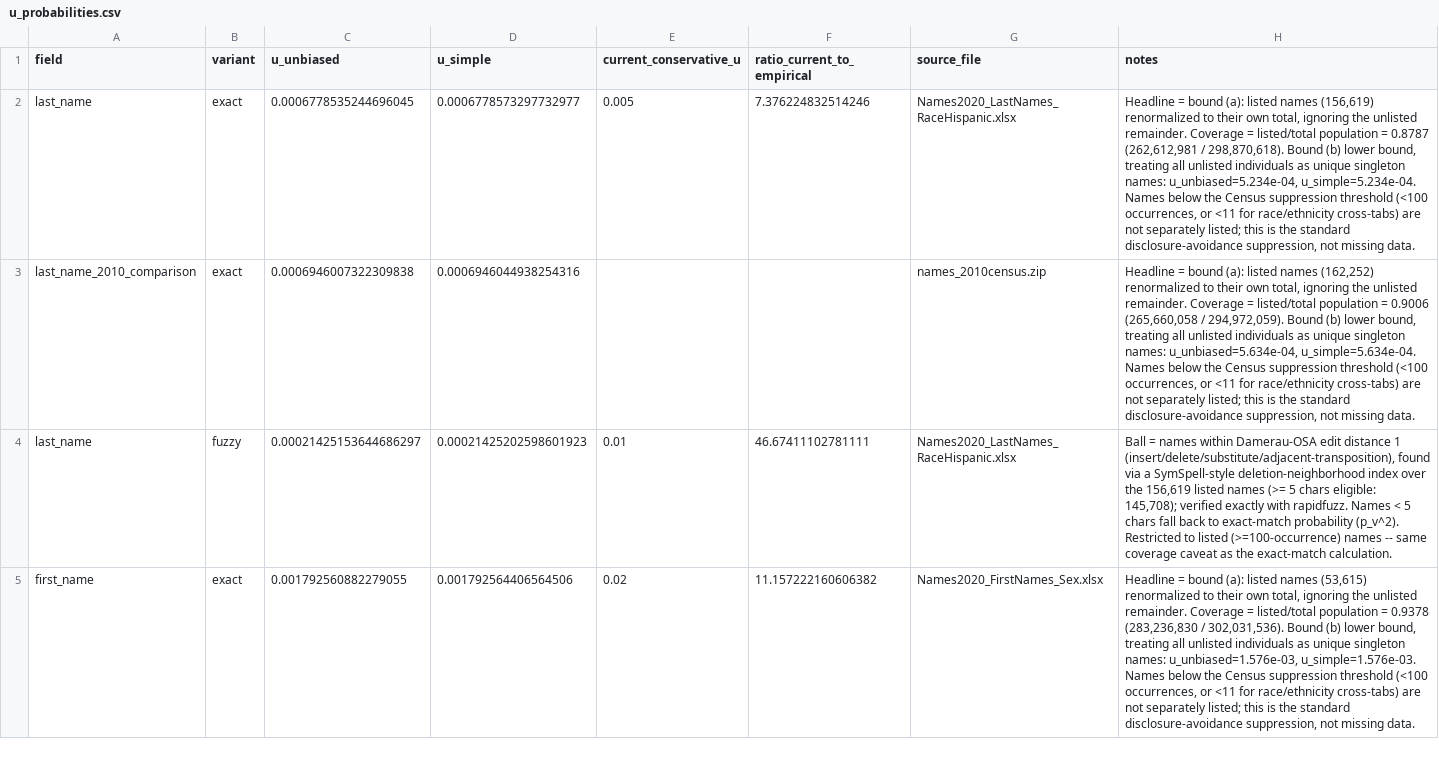
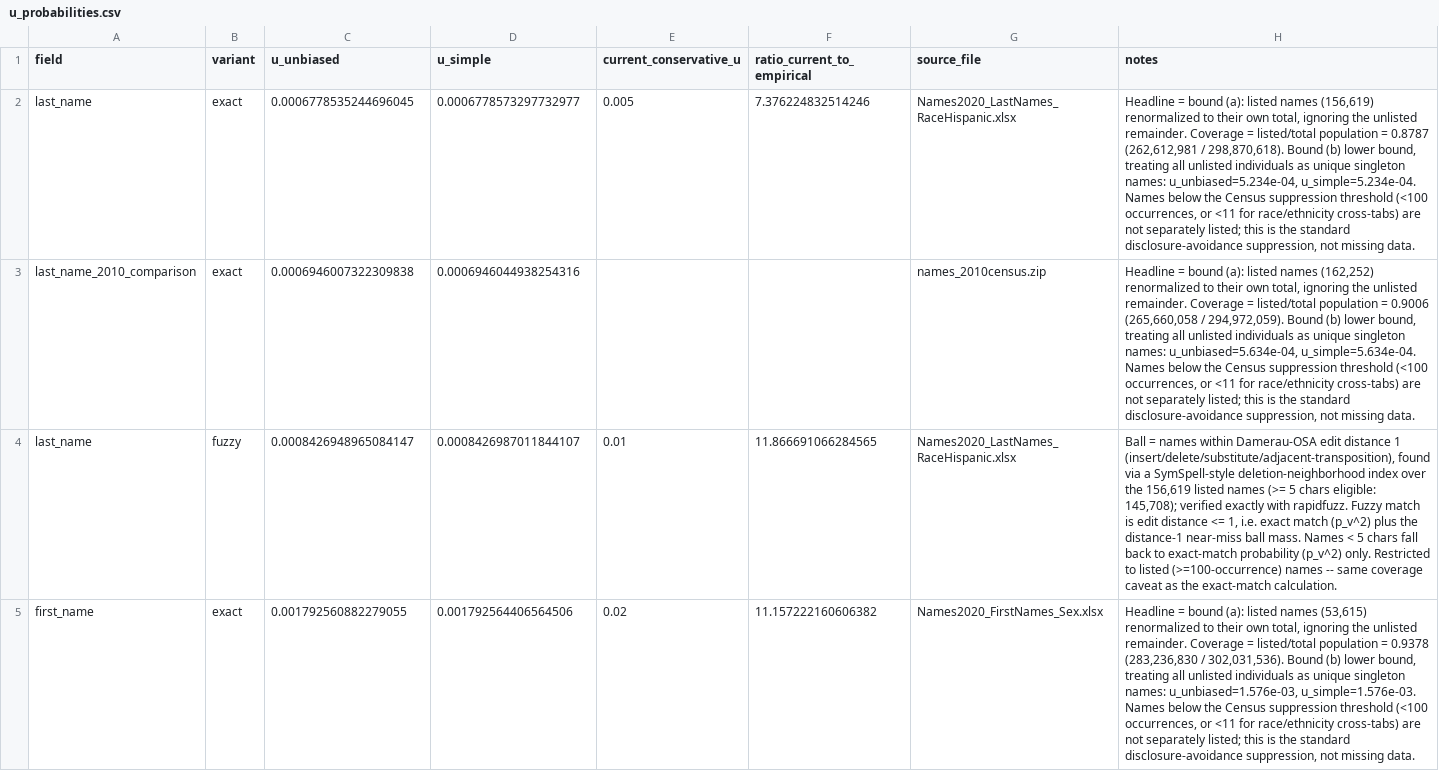
Before and after one commit to icanbwell/cms-hte-patient-matching, a CSV file: calculations/outputs/u_probabilities.csv, drawn as a sheet; only a part is shown; the diff covers the shown part only; the diff names each change by its address in the sheet, - before the commit and + after, or states it on an @@ line.

Commit message:
BAI-1002 Add middle name, SSN/ITIN last-4, and MBI u-probability estimates
Extends the census u-probability tool to cover three more conservative-u
table rows using public data/policy sources instead of leaving them
unverified:

- middle_name: proxy that reuses the 2020 first-name Census distribution
  (Census publishes no middle-name table), flagged as an approximation.
- ssn_last4 / itin_last4: closed-form 1/9999, backed by SSA's SSN
  Randomization policy (effective 2011-06-25). Flags that this is only
  valid for the post-2011-randomization cohort -- most currently-insured
  adults have a pre-2011 SSN, whose last-4 digits were assigned
  sequentially within area/group blocks, not randomly (see
  docs/LEARNINGS.md for the mechanism and why this tool doesn't attempt
  to quantify that cohort).
- mbi: namespace-size floor (1/N) using CMS's public "Program Statistics
  - Medicare Total Enrollment" dataset (2024: ~68M), downloaded and
  parsed automatically as part of the pipeline.

Also adds calculations/docs/conservative_u_comparison.md, a field-by-field
comparison of the conservative table against this tool's empirical
estimates, including which fields remain out of scope (Suffix, Phone,
Email, Legal ID, namespace-bound IDs, Insurance Member/Subscriber ID,
Relationship Linkage) and why.

```diff
--- a/calculations/outputs/u_probabilities.csv
+++ b/calculations/outputs/u_probabilities.csv
-C4 (u_unbiased): 0.00021425153644686297
+C4 (u_unbiased): 0.0008426948965084147
-D4 (u_simple): 0.00021425202598601923
+D4 (u_simple): 0.0008426987011844107
-F4 (ratio_current_to_empirical): 46.67411102781111
+F4 (ratio_current_to_empirical): 11.866691066284565
-H4 (notes): …with rapidfuzz. Names < 5 chars fall back to exact-match probability (p_v^2). Restricted to…
+H4 (notes): …with rapidfuzz. Fuzzy match is edit distance <= 1, i.e. exact match (p_v^2) plus the distance-1 near-miss ball mass. Names < 5 chars fall back to exact-match probability (p_v^2) only. Restricted to…
```
Also changed, not shown: 4 added rows and 4 edited cells elsewhere in this file, 9 other files.
